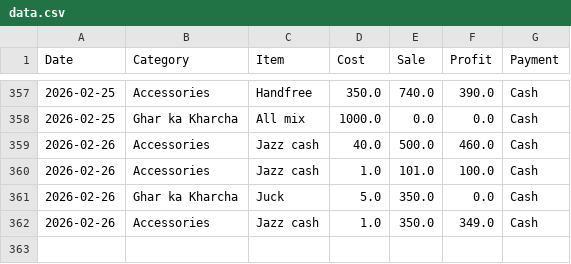
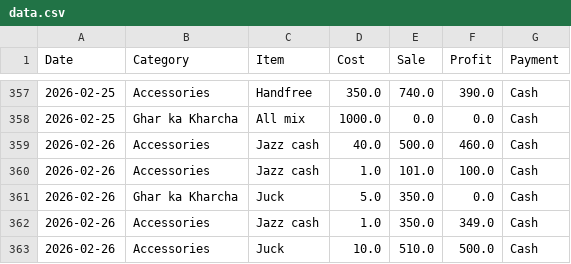
Before and after one commit to alihassankg2006-bit/ALI-MOBILE-COMMUNICATION-1, a CSV file: data.csv, drawn as a sheet; only a part is shown, gaps mark what is left out.

Commit message:
Added: Juck (Accessories)

```diff
--- a/data.csv
+++ b/data.csv
@@ -362 +362,2 @@ Date,Category,Item,Cost,Sale,Profit,Payment
 2026-02-26,Accessories,Jazz cash ,1.0,350.0,349.0,Cash
+2026-02-26,Accessories,Juck,10.0,510.0,500.0,Cash
```
